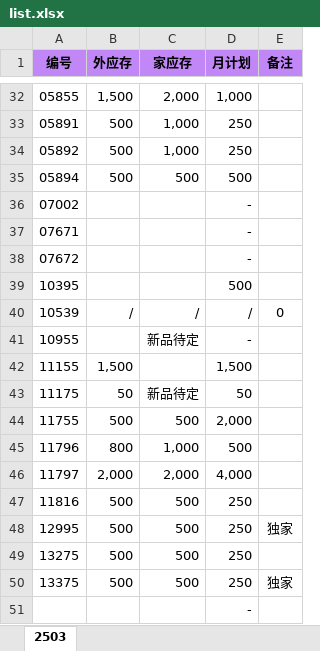
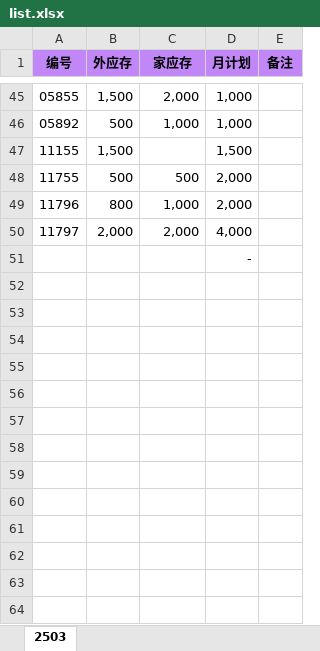
Before and after one commit to nihil7/MeidiAuto, an Excel workbook: script/data/list.xlsx, sheet 2503, drawn as a sheet; only a part is shown, gaps mark what is left out; values as stored, in another font and other column widths than the file's, no borders; removed rows and columns are numbered as before the commit, all else as after; the diff covers the shown part only; the diff names each change by its address in the sheet, - before the commit and + after, or states it on an @@ line.

```diff
--- a/script/data/list.xlsx (sheet 2503)
+++ b/script/data/list.xlsx (sheet 2503)
-row 33: 05891 | 500 | 1,000 | 250
-D46 (月计划): 250
+D46 (月计划): 1,000
-row 35: 05894 | 500 | 500 | 500
-row 36: 07002 |  |  | -
-row 37: 07671 |  |  | -
-row 38: 07672 |  |  | -
-row 39: 10395 |  |  | 500
-row 40: 10539 | / | / | / | 0
-row 41: 10955 |  | 新品待定 | -
-row 43: 11175 | 50 | 新品待定 | 50
-D49 (月计划): 500
+D49 (月计划): 2,000
-row 47: 11816 | 500 | 500 | 250
-row 48: 12995 | 500 | 500 | 250 | 独家
-row 49: 13275 | 500 | 500 | 250
-row 50: 13375 | 500 | 500 | 250 | 独家
```
Also changed, not shown: 34 added rows, 21 removed rows and 7 edited cells elsewhere in this sheet, 1 other file.
